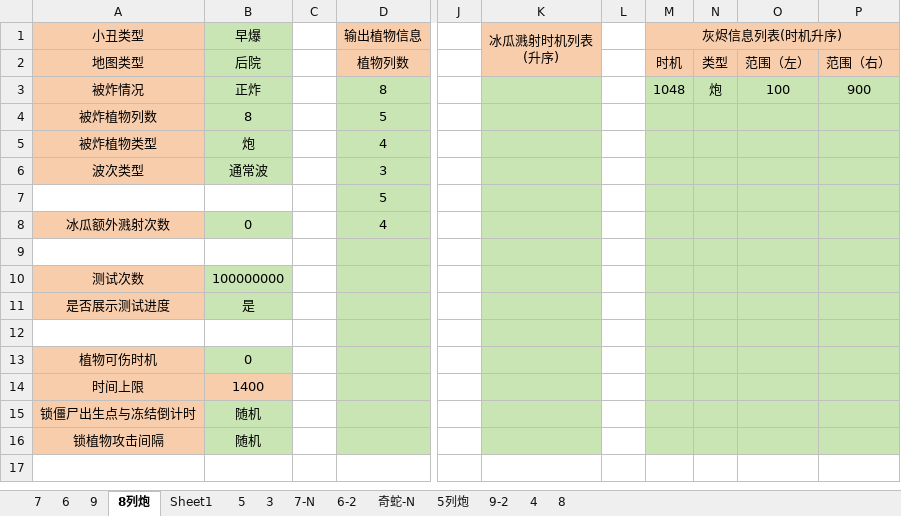
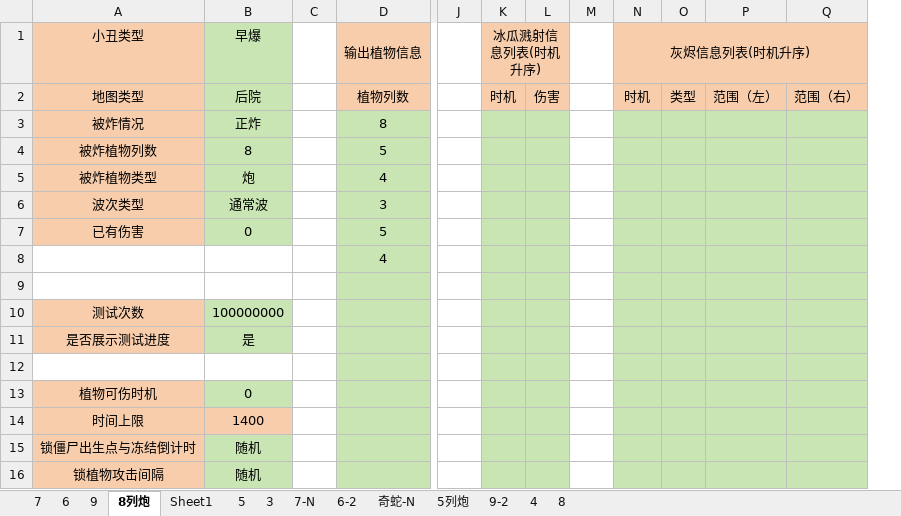
Before and after one commit to Leonhardqwq/simu_cpp, an Excel workbook: Jack/jack_test_info.xlsx, sheet 8列炮, drawn as a sheet; only a part is shown, gaps mark what is left out; values as stored, in another font and other column widths than the file's, no borders; removed rows and columns are numbered as before the commit, all else as after; the diff names each change by its address in the sheet, - before the commit and + after, or states it on an @@ line.

```diff
--- a/Jack/jack_test_info.xlsx (sheet 8列炮)
+++ b/Jack/jack_test_info.xlsx (sheet 8列炮)
-column K (冰瓜溅射时机列表 (升序)), empty
+column K (冰瓜溅射信息列表(时机升序)), row 2: 时机
+column L, row 2: 伤害
-N3 (灰烬信息列表(时机升序)): 1048
+N3 (灰烬信息列表(时机升序)): (empty)
-O3: 炮
+O3: (empty)
-P3: 100
+P3: (empty)
-Q3: 900
+Q3: (empty)
-A7 (小丑类型): (empty)
+A7 (小丑类型): 已有伤害
-A7 fill: none
+A7 fill: #F8CDAC
-B7 (早爆): (empty)
+B7 (早爆): 0
-B7 fill: none
+B7 fill: #C8E5B3
-A8 (小丑类型): 冰瓜额外溅射次数
+A8 (小丑类型): (empty)
-A8 fill: #F8CDAC
+A8 fill: none
-B8 (早爆): 0
+B8 (早爆): (empty)
-B8 fill: #C8E5B3
+B8 fill: none
```
Also changed, not shown: sheet 4, sheet 6, sheet 奇蛇-N, sheet 7-N, sheet 6-2, sheet 3, 7 more sheets, Enter/enter_test_info.xlsx, 2 other files.
